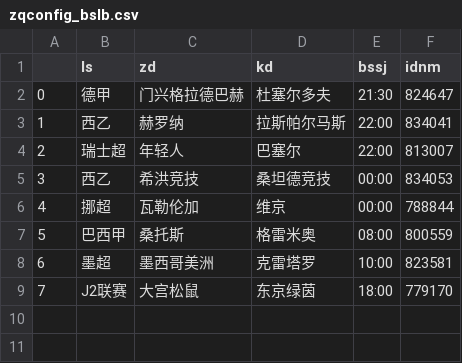
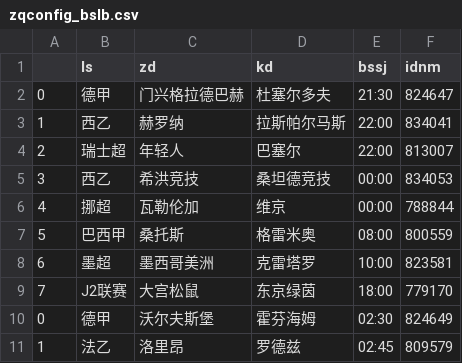
Before and after one commit to Jack1shao/wbw, a CSV file: zqconfig_bslb.csv, drawn as a sheet; the diff names each change by its address in the sheet, - before the commit and + after, or states it on an @@ line.

```diff
--- a/zqconfig_bslb.csv
+++ b/zqconfig_bslb.csv
+row 10: 0 | 德甲 | 沃尔夫斯堡 | 霍芬海姆 | 02:30 | 824649
+row 11: 1 | 法乙 | 洛里昂 | 罗德兹 | 02:45 | 809579
```
Also changed, not shown: bifa.csv, 2 other files.
